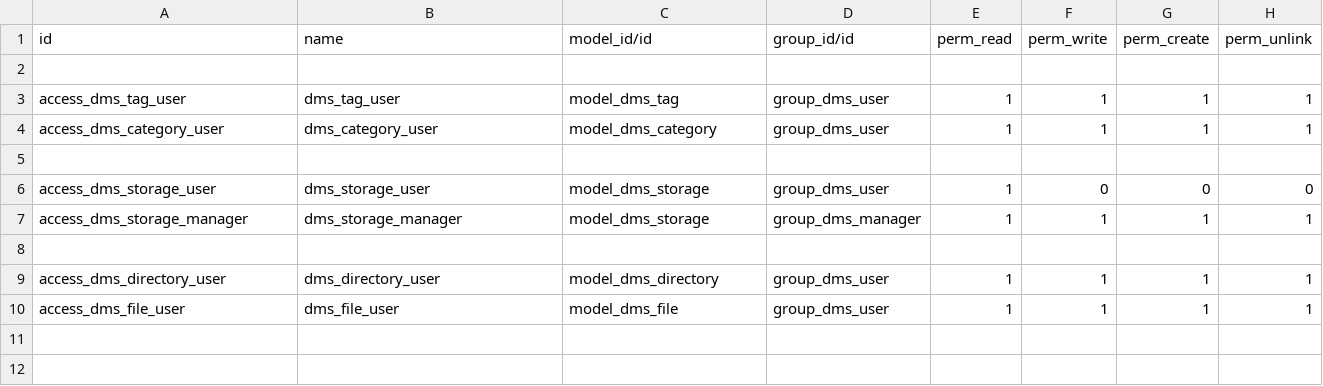
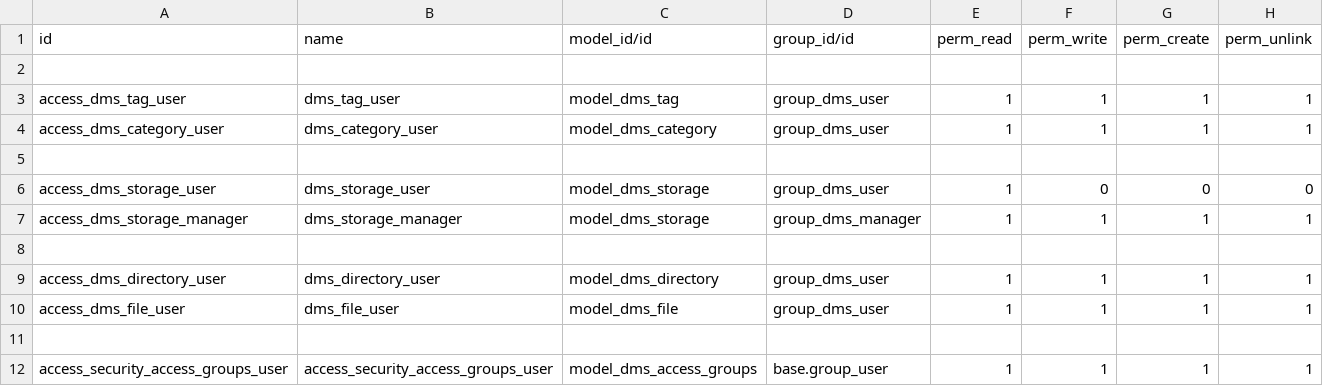
Before and after one commit to P-H-Phuc/dms, a CSV file: dms/security/ir.model.access.csv, drawn as a sheet.

Commit message:
[IMP] Add security groups

```diff
--- a/dms/security/ir.model.access.csv
+++ b/dms/security/ir.model.access.csv
@@ -10 +10,3 @@ access_dms_directory_user,dms_directory_user,model_dms_directory,group_dms_user,
 access_dms_file_user,dms_file_user,model_dms_file,group_dms_user,1,1,1,1
+
+access_security_access_groups_user,access_security_access_groups_user,model_dms_access_groups,base.group_user,1,1,1,1
```
Also changed, not shown: 8 other files.
